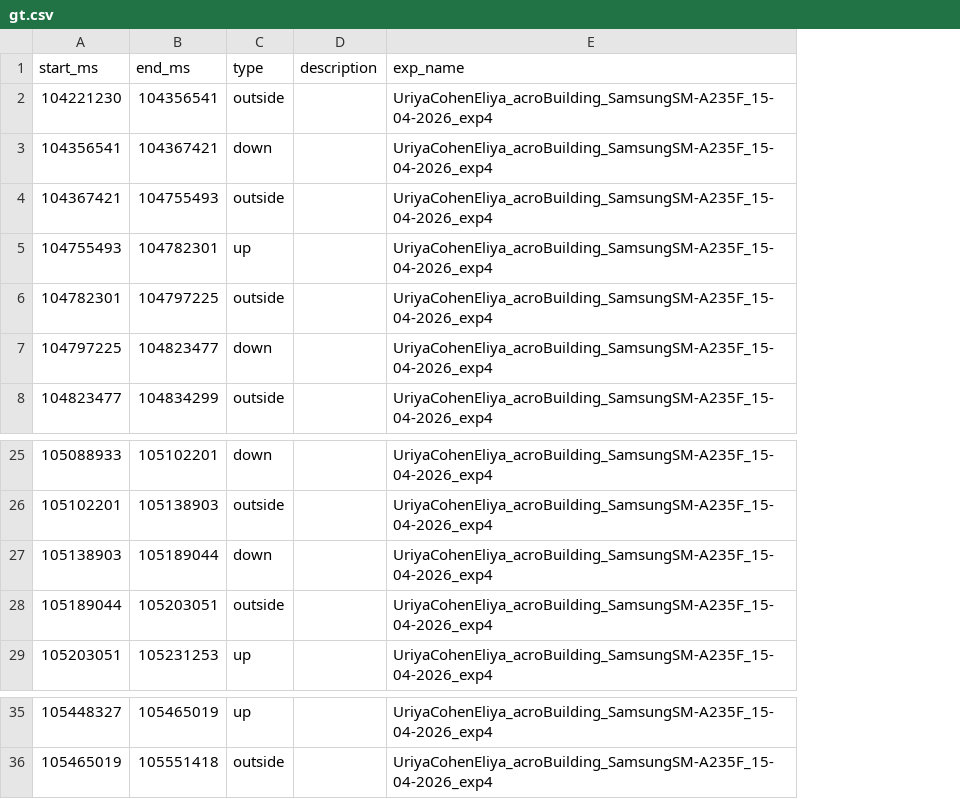
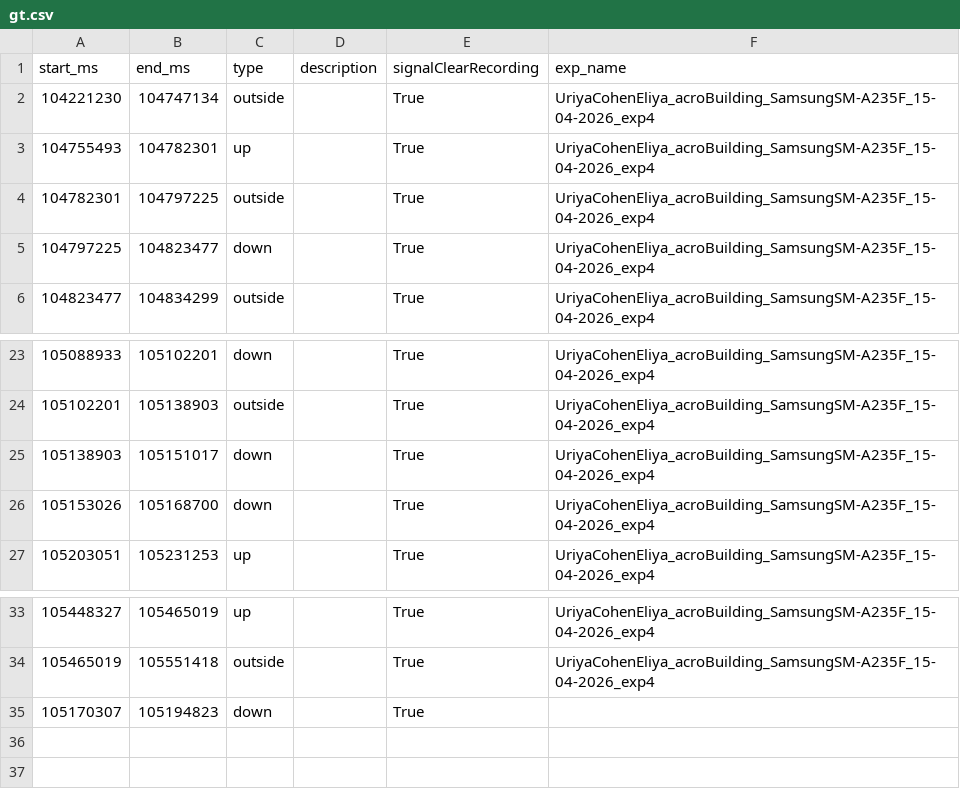
Before and after one commit to uriyaca23/ElevatorVerticalDist, a CSV file: src/data/structuredData/data/UriyaCohenEliya_acroBuilding_SamsungSM-A235F_15-04-2026_exp4/gt.csv, drawn as a sheet; only a part is shown, gaps mark what is left out; removed rows and columns are numbered as before the commit, all else as after; the diff names each change by its address in the sheet, - before the commit and + after, or states it on an @@ line.

```diff
--- a/src/data/structuredData/data/UriyaCohenEliya_acroBuilding_SamsungSM-A235F_15-04-2026_exp4/gt.csv
+++ b/src/data/structuredData/data/UriyaCohenEliya_acroBuilding_SamsungSM-A235F_15-04-2026_exp4/gt.csv
+column E (signalClearRecording), rows 2-6: all True; rows 23-25: all True; row 27: True; rows 33-34: True | True
-B2 (end_ms): 104356541
+B2 (end_ms): 104747134
-row 3: 104356541 | 104367421 | down |  | UriyaCohenEliya_acroBuilding_SamsungSM-A235F_15-04-2026_exp4
-row 4: 104367421 | 104755493 | outside |  | UriyaCohenEliya_acroBuilding_SamsungSM-A235F_15-04-2026_exp4
-B25 (end_ms): 105189044
+B25 (end_ms): 105151017
-row 28: 105189044 | 105203051 | outside |  | UriyaCohenEliya_acroBuilding_SamsungSM-A235F_15-04-2026_exp4
+row 26: 105153026 | 105168700 | down |  | True | UriyaCohenEliya_acroBuilding_SamsungSM-A235F_15-04-2026_exp4
+row 35: 105170307 | 105194823 | down |  | True
```
Also changed, not shown: src/data/structuredData/data/UriyaCohenEliya_acroBuilding_GooglePixel10_15-04-2026_exp4/gt.csv, src/data/structuredData/data/UriyaCohenEliya_beitMansour1_GooglePixel10_15-04-2026_exp5/gt.csv, 33 other files.
